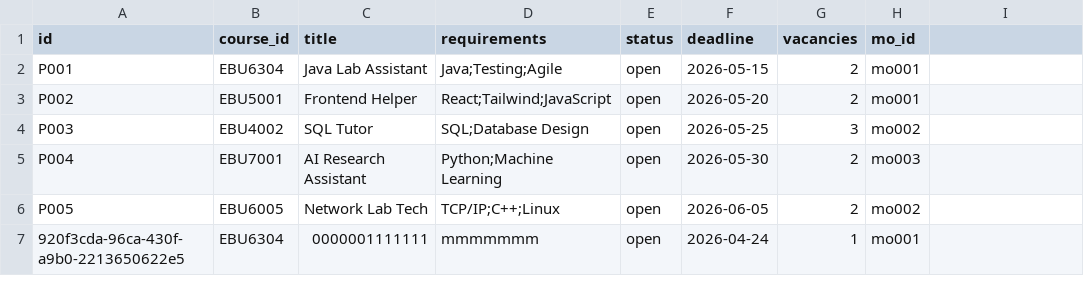
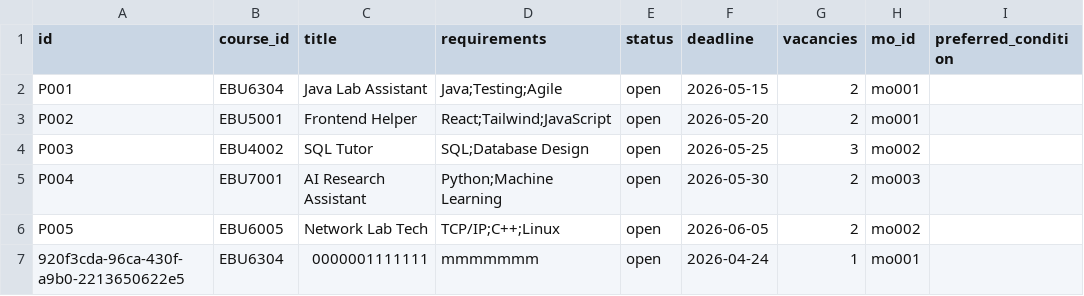
Before and after one commit to wudixiaozi345/EBU6304-Group64, a CSV file: data/position.csv, drawn as a sheet; the diff names each change by its address in the sheet, - before the commit and + after, or states it on an @@ line.

```diff
--- a/data/position.csv
+++ b/data/position.csv
-I1: (empty)
+I1: preferred_condition
```
Also changed, not shown: data/application.csv, data/application_resume.csv, 12 other files.
